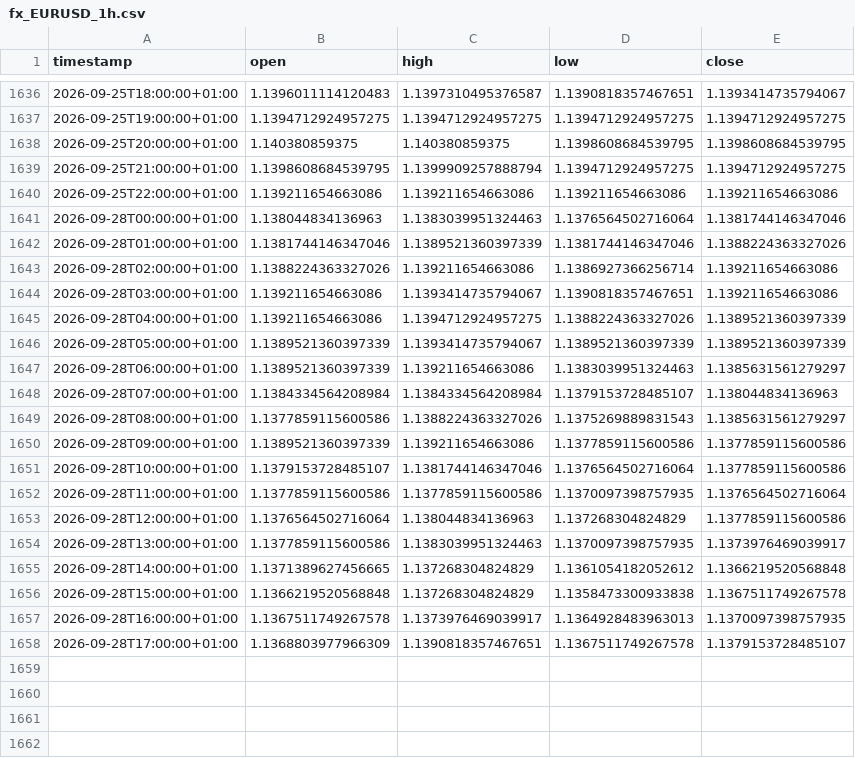
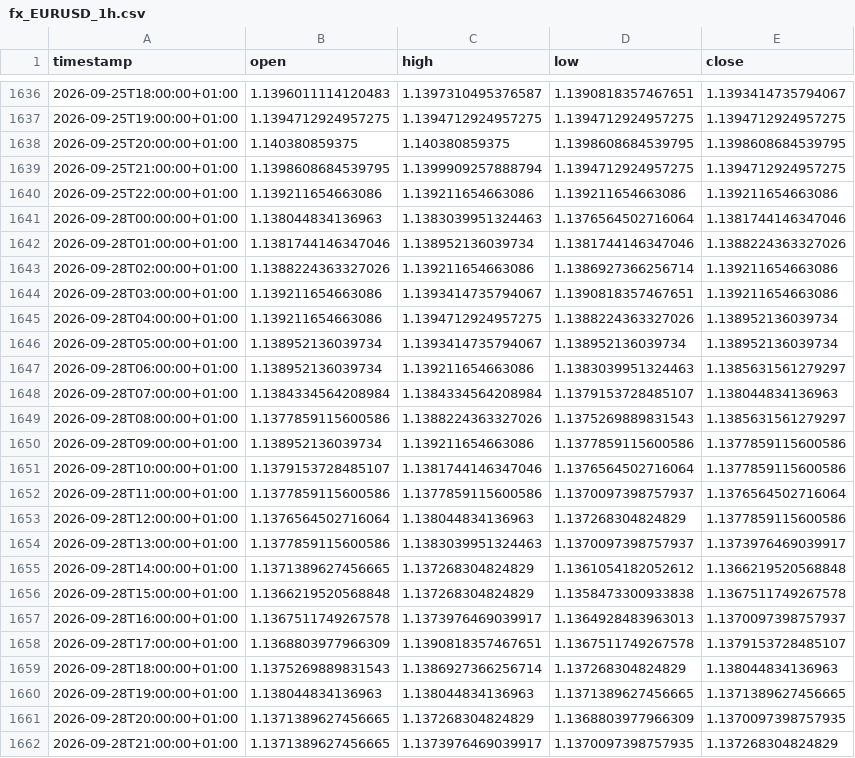
Before and after one commit to daniel17857-web/tide-paper-trader, a CSV file: data/fx_EURUSD_1h.csv, drawn as a sheet; only a part is shown, gaps mark what is left out.

```diff
--- a/data/fx_EURUSD_1h.csv
+++ b/data/fx_EURUSD_1h.csv
@@ -1641,18 +1641,22 @@ timestamp,open,high,low,close
 2026-09-28T00:00:00+01:00,1.138044834136963,1.1383039951324463,1.1376564502716064,1.1381744146347046
-2026-09-28T01:00:00+01:00,1.1381744146347046,1.1389521360397339,1.1381744146347046,1.1388224363327026
+2026-09-28T01:00:00+01:00,1.1381744146347046,1.138952136039734,1.1381744146347046,1.1388224363327026
 2026-09-28T02:00:00+01:00,1.1388224363327026,1.139211654663086,1.1386927366256714,1.139211654663086
 2026-09-28T03:00:00+01:00,1.139211654663086,1.1393414735794067,1.1390818357467651,1.139211654663086
-2026-09-28T04:00:00+01:00,1.139211654663086,1.1394712924957275,1.1388224363327026,1.1389521360397339
-2026-09-28T05:00:00+01:00,1.1389521360397339,1.1393414735794067,1.1389521360397339,1.1389521360397339
-2026-09-28T06:00:00+01:00,1.1389521360397339,1.139211654663086,1.1383039951324463,1.1385631561279297
+2026-09-28T04:00:00+01:00,1.139211654663086,1.1394712924957275,1.1388224363327026,1.138952136039734
+2026-09-28T05:00:00+01:00,1.138952136039734,1.1393414735794067,1.138952136039734,1.138952136039734
+2026-09-28T06:00:00+01:00,1.138952136039734,1.139211654663086,1.1383039951324463,1.1385631561279297
 2026-09-28T07:00:00+01:00,1.1384334564208984,1.1384334564208984,1.1379153728485107,1.138044834136963
 2026-09-28T08:00:00+01:00,1.1377859115600586,1.1388224363327026,1.1375269889831543,1.1385631561279297
-2026-09-28T09:00:00+01:00,1.1389521360397339,1.139211654663086,1.1377859115600586,1.1377859115600586
+2026-09-28T09:00:00+01:00,1.138952136039734,1.139211654663086,1.1377859115600586,1.1377859115600586
 2026-09-28T10:00:00+01:00,1.1379153728485107,1.1381744146347046,1.1376564502716064,1.1377859115600586
-2026-09-28T11:00:00+01:00,1.1377859115600586,1.1377859115600586,1.1370097398757935,1.1376564502716064
+2026-09-28T11:00:00+01:00,1.1377859115600586,1.1377859115600586,1.1370097398757937,1.1376564502716064
 2026-09-28T12:00:00+01:00,1.1376564502716064,1.138044834136963,1.137268304824829,1.1377859115600586
-2026-09-28T13:00:00+01:00,1.1377859115600586,1.1383039951324463,1.1370097398757935,1.1373976469039917
+2026-09-28T13:00:00+01:00,1.1377859115600586,1.1383039951324463,1.1370097398757937,1.1373976469039917
 2026-09-28T14:00:00+01:00,1.1371389627456665,1.137268304824829,1.1361054182052612,1.1366219520568848
 2026-09-28T15:00:00+01:00,1.1366219520568848,1.137268304824829,1.1358473300933838,1.1367511749267578
-2026-09-28T16:00:00+01:00,1.1367511749267578,1.1373976469039917,1.1364928483963013,1.1370097398757935
+2026-09-28T16:00:00+01:00,1.1367511749267578,1.1373976469039917,1.1364928483963013,1.1370097398757937
 2026-09-28T17:00:00+01:00,1.1368803977966309,1.1390818357467651,1.1367511749267578,1.1379153728485107
+2026-09-28T18:00:00+01:00,1.1375269889831543,1.1386927366256714,1.137268304824829,1.138044834136963
+2026-09-28T19:00:00+01:00,1.138044834136963,1.138044834136963,1.1371389627456665,1.1371389627456665
+2026-09-28T20:00:00+01:00,1.1371389627456665,1.137268304824829,1.1368803977966309,1.1370097398757935
+2026-09-28T21:00:00+01:00,1.1371389627456665,1.1373976469039917,1.1370097398757935,1.137268304824829
```
Also changed, not shown: data/fx_AUDUSD_1h.csv, data/fx_GBPUSD_1h.csv, 4 other files.
